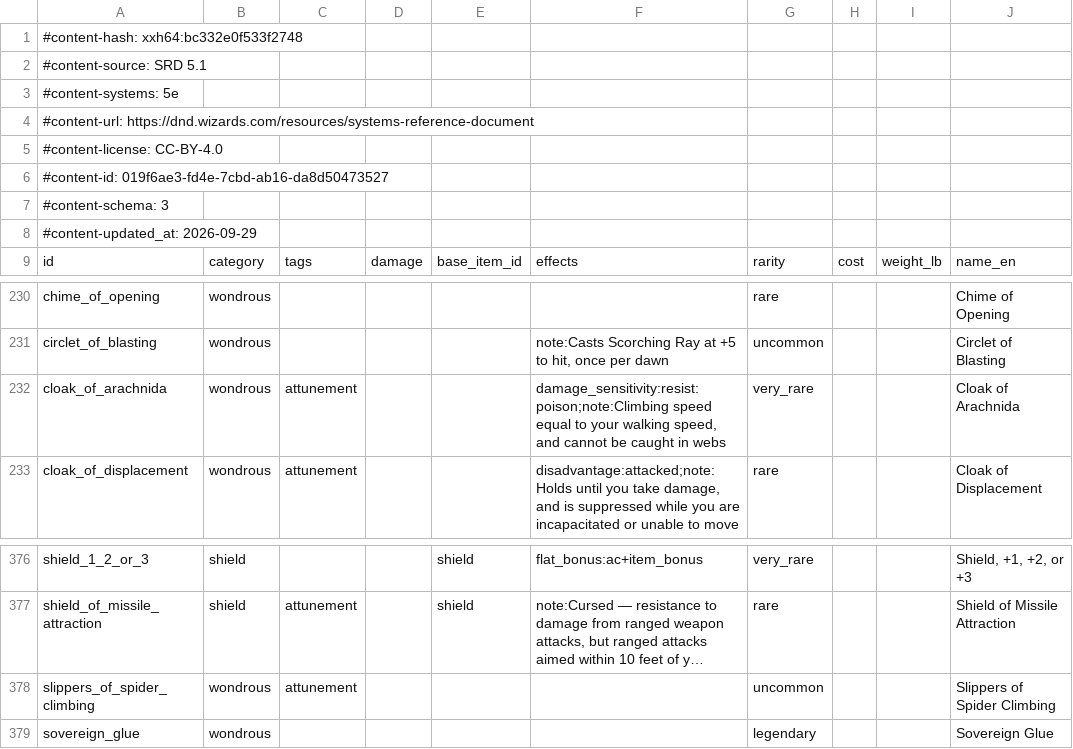
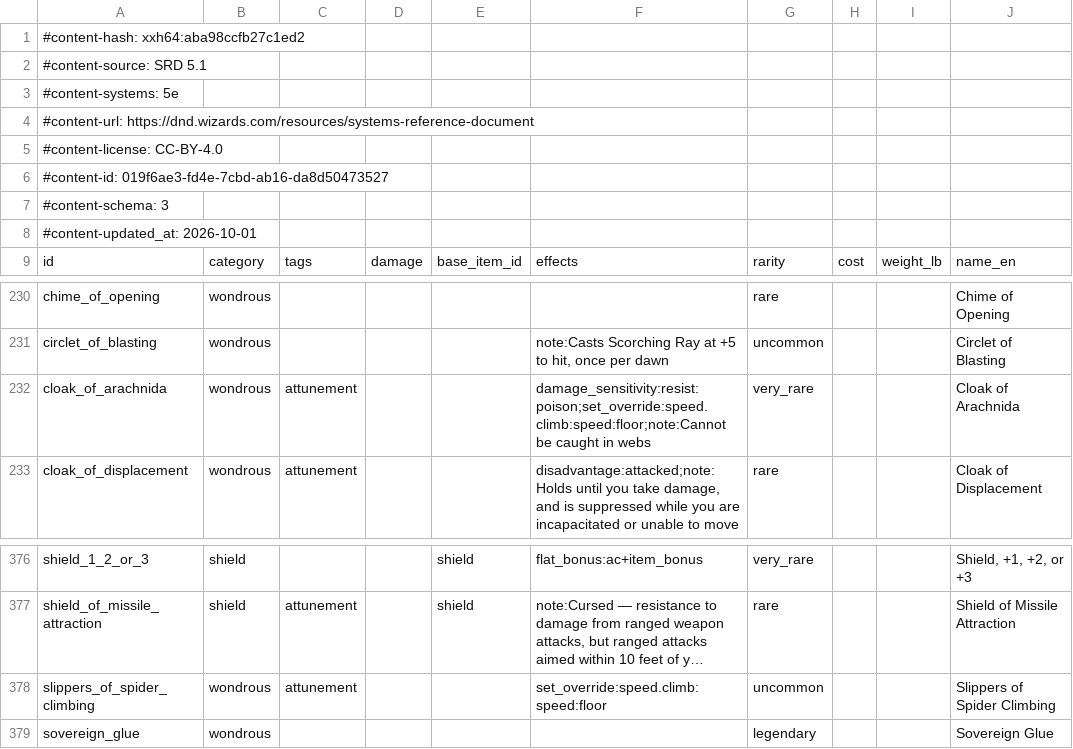
Before and after one commit to FernDragonborn/charnik-content-srd, a CSV file: srd-2014/items_srd.csv, drawn as a sheet; only a part is shown, gaps mark what is left out; long unchanged cells end in …; the diff names each change by its address in the sheet, - before the commit and + after, or states it on an @@ line.

```diff
--- a/srd-2014/items_srd.csv
+++ b/srd-2014/items_srd.csv
-A1: #content-hash: xxh64:bc332e0f533f2748
+A1: #content-hash: xxh64:aba98ccfb27c1ed2
-A8: #content-updated_at: 2026-09-29
+A8: #content-updated_at: 2026-10-01
-F232: damage_sensitivity:resist:poison;note:Climbing speed equal to your walking speed, and cannot be caught…
+F232: damage_sensitivity:resist:poison;set_override:speed.climb:speed:floor;note:Cannot be caught…
-F378: (empty)
+F378: set_override:speed.climb:speed:floor
```
Also changed, not shown: srd-2024/class_features_srd.csv, srd-2024/items_srd.csv.
